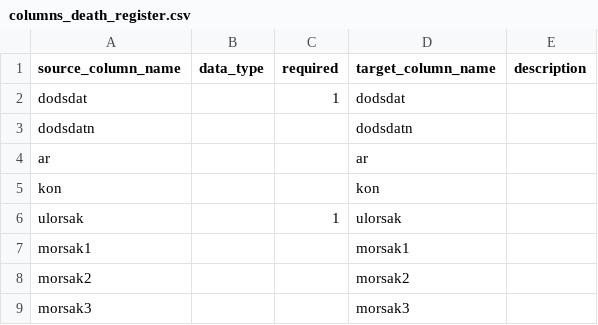
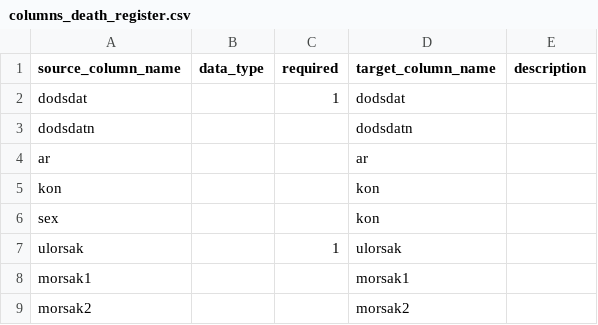
Before and after one commit to thehyve/ohdsi-etl-sweden, a CSV file: source_tables/columns_death_register.csv, drawn as a sheet; only a part is shown; the shorter side is filled out with more unchanged rows; the diff names each change by its address in the sheet, - before the commit and + after, or states it on an @@ line.

```diff
--- a/source_tables/columns_death_register.csv
+++ b/source_tables/columns_death_register.csv
+row 6: sex |  |  | kon
```
Also changed, not shown: mapping_tables/NOMESCO.csv.
